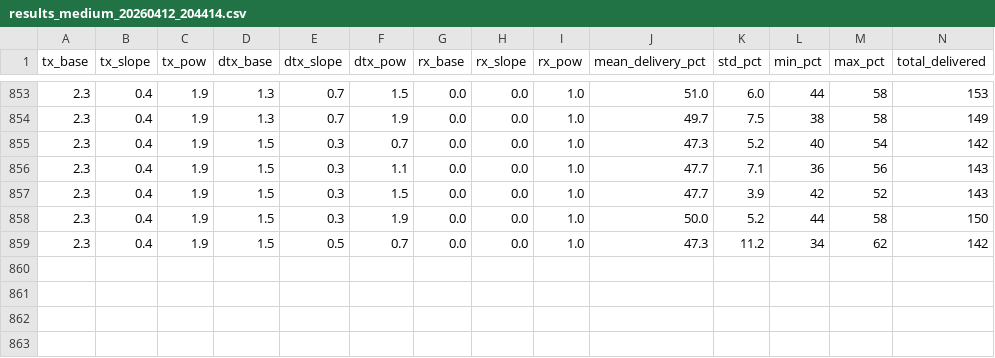
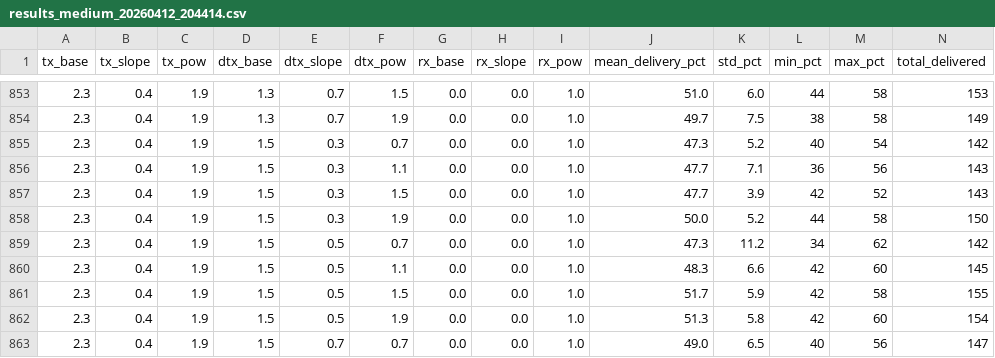
Before and after one commit to stachuman/meshcore_simv2, a CSV file: delay_optimization_v2/results_medium_20260412_204414.csv, drawn as a sheet; only a part is shown, gaps mark what is left out; rows hold the shown columns only; the diff names each change by its address in the sheet, - before the commit and + after, or states it on an @@ line.

Commit message:
fixes

```diff
--- a/delay_optimization_v2/results_medium_20260412_204414.csv
+++ b/delay_optimization_v2/results_medium_20260412_204414.csv
+row 860: 2.3 | 0.4 | 1.9 | 1.5 | 0.5 | 1.1 | 0.0 | 0.0 | 1.0 | 48.3 | 6.6 | 42 | 60 | 145
+row 861: 2.3 | 0.4 | 1.9 | 1.5 | 0.5 | 1.5 | 0.0 | 0.0 | 1.0 | 51.7 | 5.9 | 42 | 58 | 155
+row 862: 2.3 | 0.4 | 1.9 | 1.5 | 0.5 | 1.9 | 0.0 | 0.0 | 1.0 | 51.3 | 5.8 | 42 | 60 | 154
+row 863: 2.3 | 0.4 | 1.9 | 1.5 | 0.7 | 0.7 | 0.0 | 0.0 | 1.0 | 49.0 | 6.5 | 40 | 56 | 147
```
